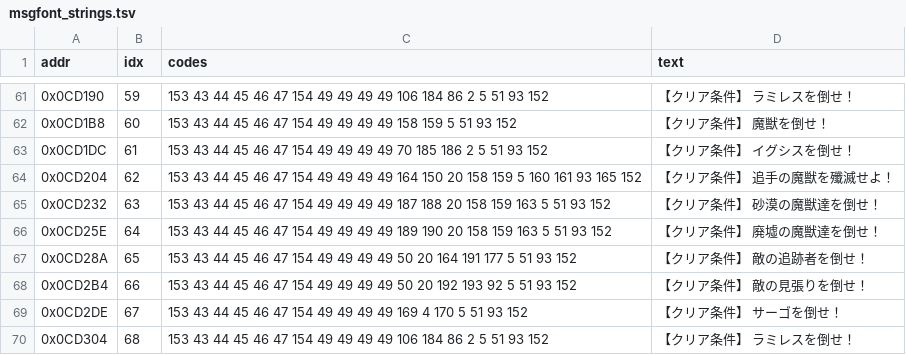
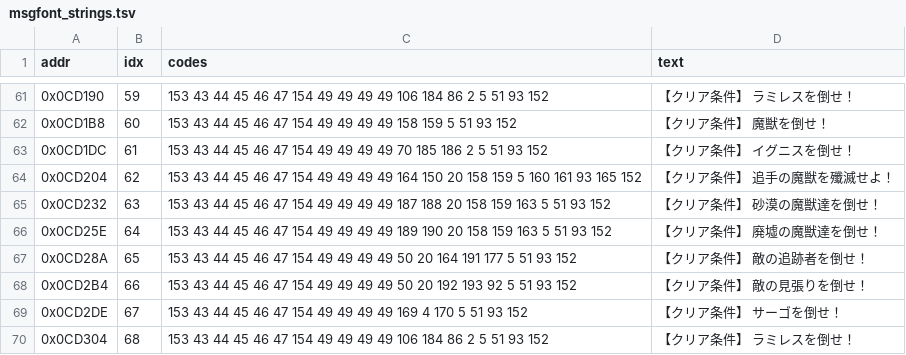
Before and after one commit to micaelmaciel/monster-guardians-eng, a TSV file: build/msgfont_strings.tsv, drawn as a sheet; only a part is shown, gaps mark what is left out.

Commit message:
M11: translate all 169 message-box strings; fix msgfont glyph 186 = ニ
- Re-rendered glyph 186: it is ニ, not シ, so msg 61 reads イグニスを倒せ!
  (Ignis, the story's final boss) instead of a nonsense 'Igushisu'.
- Measured the message box in-game (load screen msg 154): 11 glyphs on
  line 1, 12 on line 2, interior 20px = two 10px lines; three JP strings
  (14/26/85) overrun the art by 1-2 glyphs in the original.
- translation/msgfont_en.tsv + milestone-11-messagebox.md: all 169 EN
  strings (max 40 chars; target <=39 for the planned 13x3 word-wrap box).
- WIKI: renderer wrap details, box measurement, font/renderer plan,
  753F decision corrected to keep-control + localize word table.
- reference.md: three text systems, message-box constraints + term locks.

```diff
--- a/build/msgfont_strings.tsv
+++ b/build/msgfont_strings.tsv
@@ -62,3 +62,3 @@ addr	idx	codes	text
 0x0CD1B8	60	153 43 44 45 46 47 154 49 49 49 49 158 159 5 51 93 152	【クリア条件】    魔獣を倒せ！
-0x0CD1DC	61	153 43 44 45 46 47 154 49 49 49 49 70 185 186 2 5 51 93 152	【クリア条件】    イグシスを倒せ！
+0x0CD1DC	61	153 43 44 45 46 47 154 49 49 49 49 70 185 186 2 5 51 93 152	【クリア条件】    イグニスを倒せ！
 0x0CD204	62	153 43 44 45 46 47 154 49 49 49 49 164 150 20 158 159 5 160 161 93 165 152	【クリア条件】    追手の魔獣を殲滅せよ！
```
Also changed, not shown: 5 other files.
